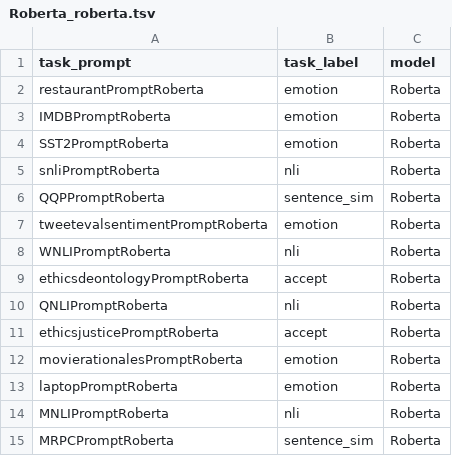
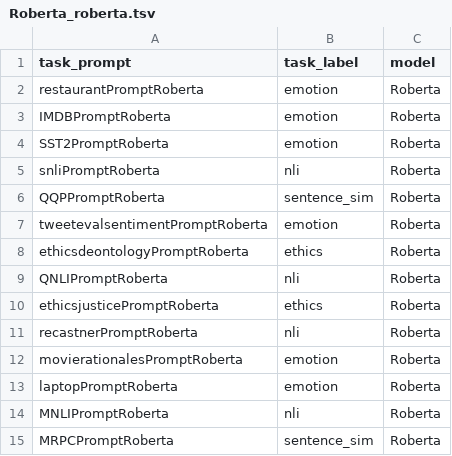
Before and after one commit to thunlp/Prompt-Transferability, a TSV file: project_prompt_emb/Roberta_roberta.tsv, drawn as a sheet.

```diff
--- a/project_prompt_emb/Roberta_roberta.tsv
+++ b/project_prompt_emb/Roberta_roberta.tsv
@@ -7,6 +7,6 @@ QQPPromptRoberta	sentence_sim	Roberta
 tweetevalsentimentPromptRoberta	emotion	Roberta
-WNLIPromptRoberta	nli	Roberta
-ethicsdeontologyPromptRoberta	accept	Roberta
+ethicsdeontologyPromptRoberta	ethics	Roberta
 QNLIPromptRoberta	nli	Roberta
-ethicsjusticePromptRoberta	accept	Roberta
+ethicsjusticePromptRoberta	ethics	Roberta
+recastnerPromptRoberta	nli	Roberta
 movierationalesPromptRoberta	emotion	Roberta
```
Also changed, not shown: 17 other files.
